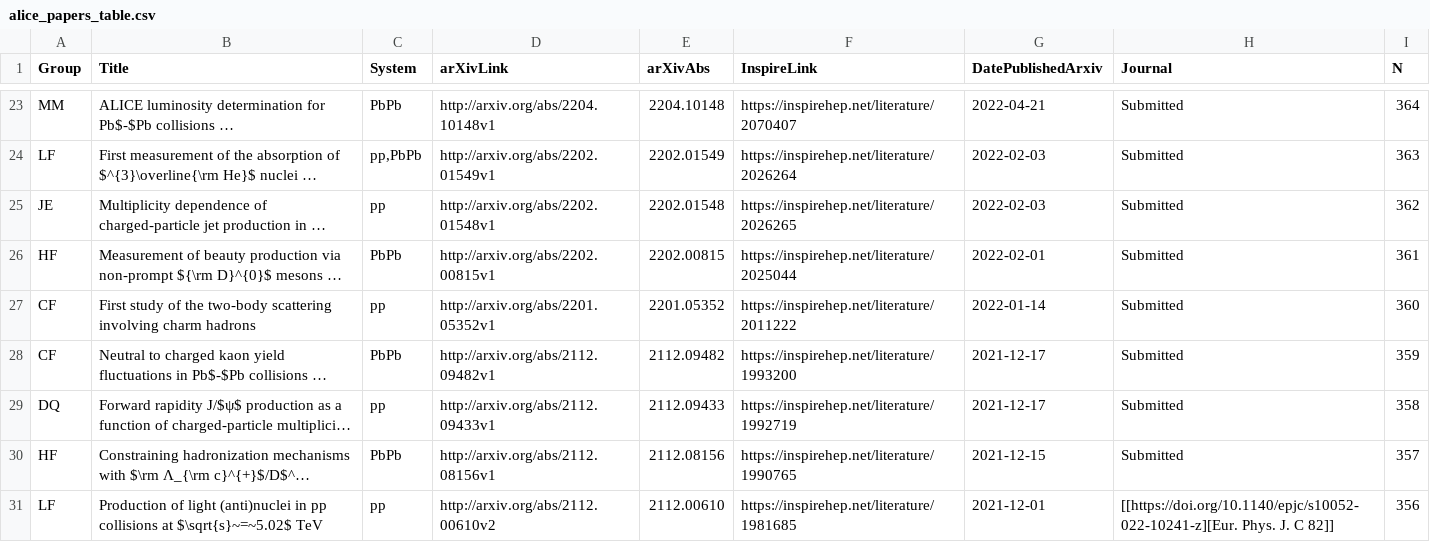
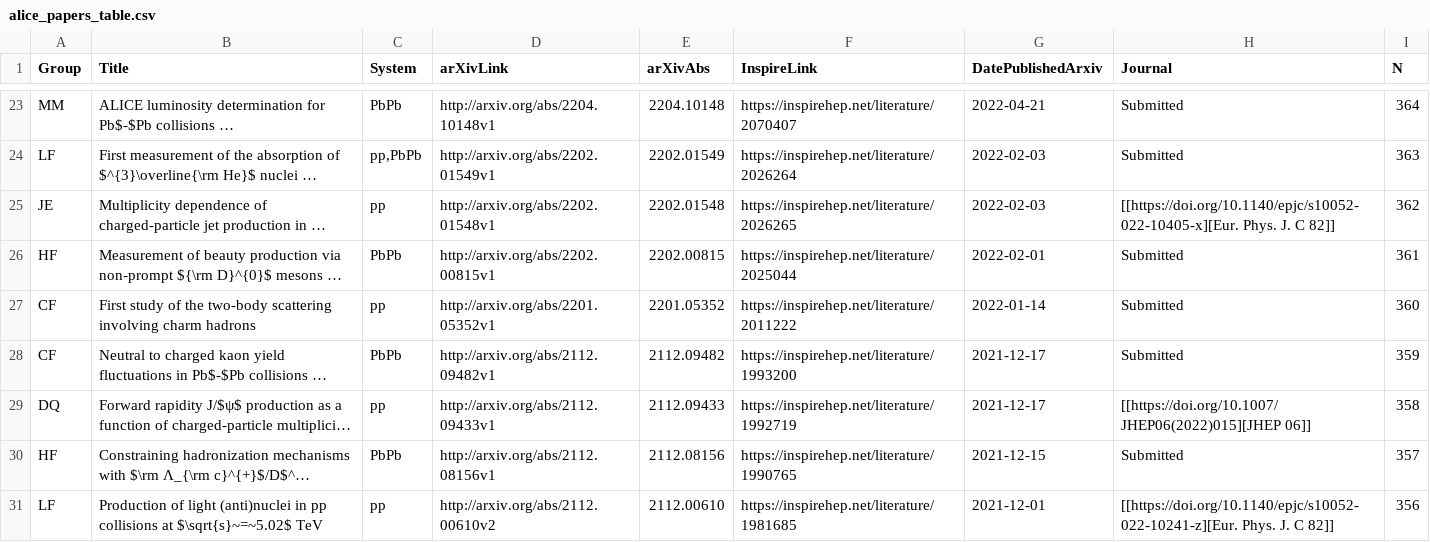
Before and after one commit to matplo/alice_papers, a CSV file: twiki/alice_papers_table.csv, drawn as a sheet; only a part is shown, gaps mark what is left out; long unchanged cells end in …; the diff names each change by its address in the sheet, - before the commit and + after, or states it on an @@ line.

```diff
--- a/twiki/alice_papers_table.csv
+++ b/twiki/alice_papers_table.csv
-H25 (Journal): Submitted
+H25 (Journal): [[https://doi.org/10.1140/epjc/s10052-022-10405-x][Eur. Phys. J. C 82]]
-H29 (Journal): Submitted
+H29 (Journal): [[https://doi.org/10.1007/JHEP06(2022)015][JHEP 06]]
```
Also changed, not shown: 6 other files.
